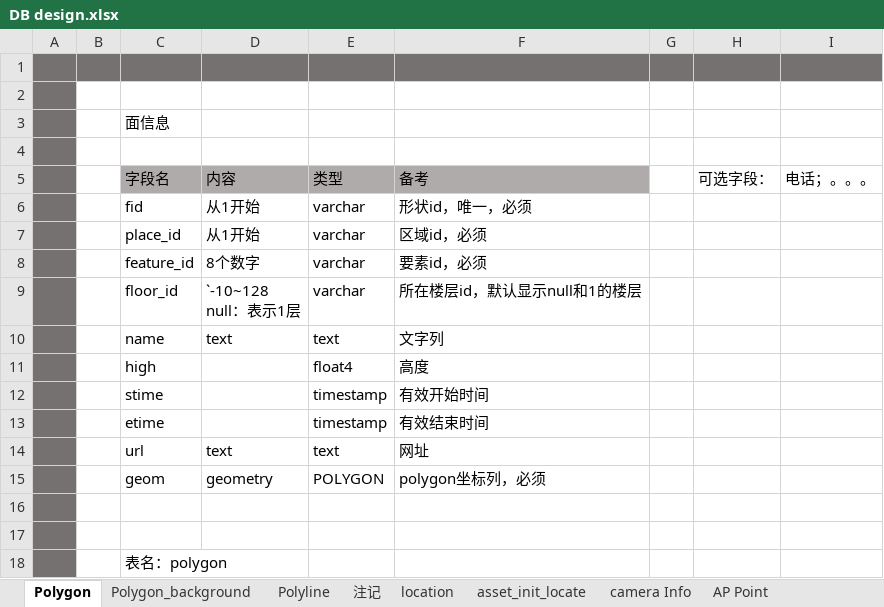
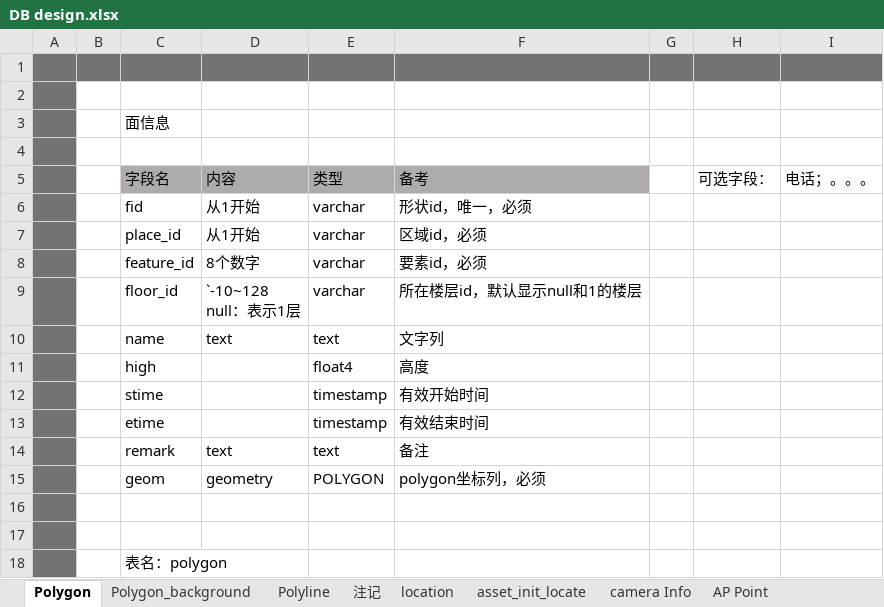
Before and after one commit to cytggit/Map-openlayers, an Excel workbook: Document/DB design.xlsx, sheet Polygon, drawn as a sheet; values as stored, in another font and other column widths than the file's, no borders; the diff names each change by its address in the sheet, - before the commit and + after, or states it on an @@ line.

Commit message:
polygon的url字段改为remark；备注名称

```diff
--- a/Document/DB design.xlsx (sheet Polygon)
+++ b/Document/DB design.xlsx (sheet Polygon)
-C14: url
+C14: remark
-F14: 网址
+F14: 备注
```
